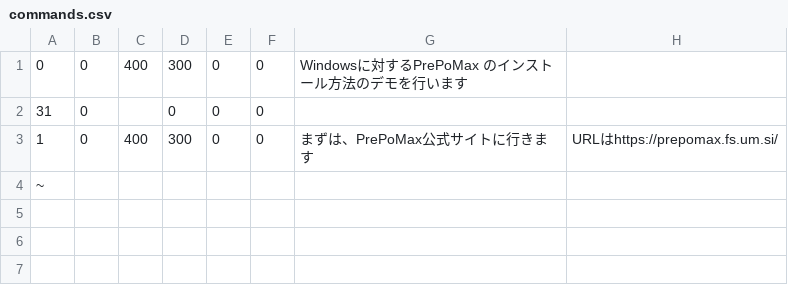
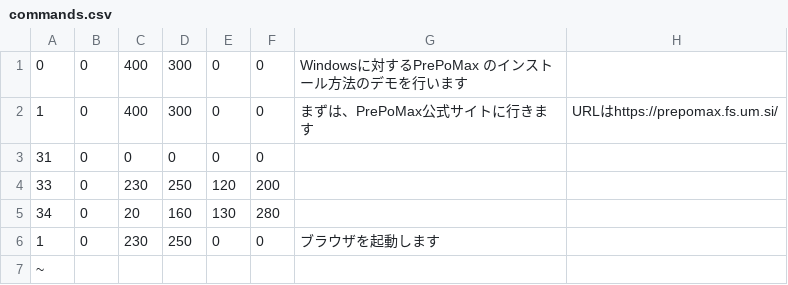
Before and after one commit to ichmy55/lowcost-cae, a CSV file: task/sandbox/uwscr/commands.csv, drawn as a sheet.

```diff
--- a/task/sandbox/uwscr/commands.csv
+++ b/task/sandbox/uwscr/commands.csv
@@ -1,4 +1,7 @@
 0,0,400,300,0,0,"Windowsに対するPrePoMax のインストール方法のデモを行います",
-31,0,,0,0,0,"",
 1,0,400,300,0,0,"まずは、PrePoMax公式サイトに行きます","URLはhttps://prepomax.fs.um.si/"
+31,0,0,0,0,0,,
+33,0,230,250,120,200,,
+34,0,20,160,130,280,,
+1,0,230,250,0,0,"ブラウザを起動します",
 ~
```
Also changed, not shown: 5 other files.
